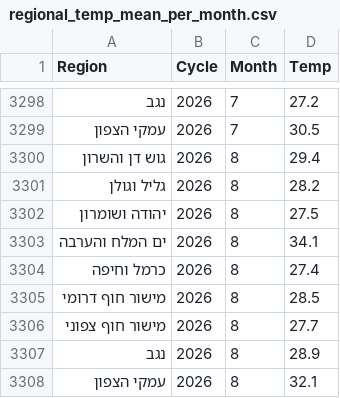
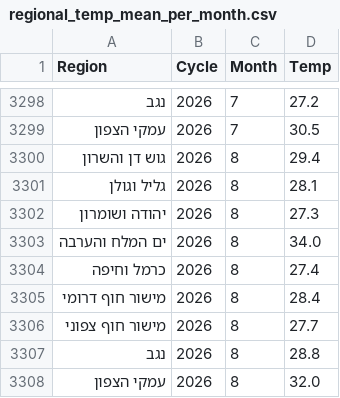
Before and after one commit to yuval-harpaz/weather, a CSV file: data/regional_temp_mean_per_month.csv, drawn as a sheet; only a part is shown, gaps mark what is left out.

```diff
--- a/data/regional_temp_mean_per_month.csv
+++ b/data/regional_temp_mean_per_month.csv
@@ -3300,9 +3300,9 @@ Region,Cycle,Month,Temp
 גוש דן והשרון,2026,8,29.4
-גליל וגולן,2026,8,28.2
-יהודה ושומרון,2026,8,27.5
-ים המלח והערבה,2026,8,34.1
+גליל וגולן,2026,8,28.1
+יהודה ושומרון,2026,8,27.3
+ים המלח והערבה,2026,8,34.0
 כרמל וחיפה,2026,8,27.4
-מישור חוף דרומי,2026,8,28.5
+מישור חוף דרומי,2026,8,28.4
 מישור חוף צפוני,2026,8,27.7
-נגב,2026,8,28.9
-עמקי הצפון,2026,8,32.1
+נגב,2026,8,28.8
+עמקי הצפון,2026,8,32.0
```
Also changed, not shown: 3 other files.
